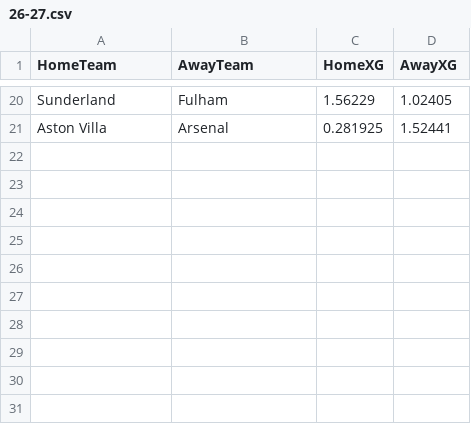
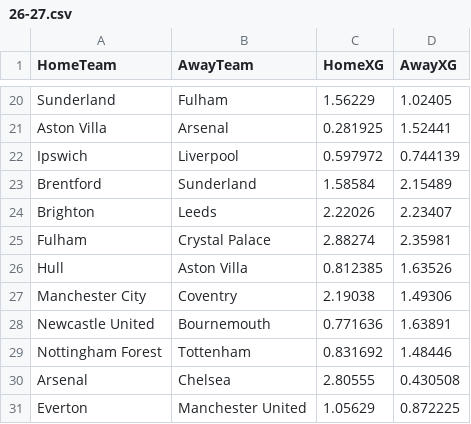
Before and after one commit to hphillips9/football-analysis, a CSV file: data/raw/understat/26-27.csv, drawn as a sheet; only a part is shown, gaps mark what is left out; the diff names each change by its address in the sheet, - before the commit and + after, or states it on an @@ line.

```diff
--- a/data/raw/understat/26-27.csv
+++ b/data/raw/understat/26-27.csv
+row 22: Ipswich | Liverpool | 0.597972 | 0.744139
+row 23: Brentford | Sunderland | 1.58584 | 2.15489
+row 24: Brighton | Leeds | 2.22026 | 2.23407
+row 25: Fulham | Crystal Palace | 2.88274 | 2.35981
+row 26: Hull | Aston Villa | 0.812385 | 1.63526
+row 27: Manchester City | Coventry | 2.19038 | 1.49306
+row 28: Newcastle United | Bournemouth | 0.771636 | 1.63891
+row 29: Nottingham Forest | Tottenham | 0.831692 | 1.48446
+row 30: Arsenal | Chelsea | 2.80555 | 0.430508
+row 31: Everton | Manchester United | 1.05629 | 0.872225
```
Also changed, not shown: data/raw/Bets.csv, data/raw/EPL26-27.csv, 7 other files.
